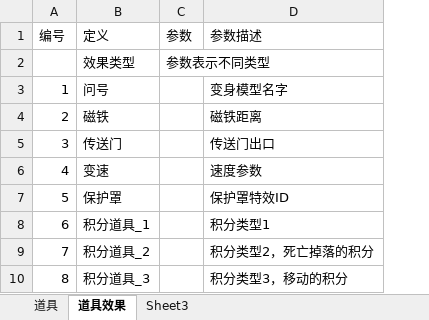
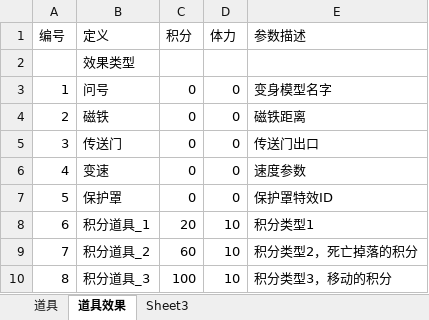
Before and after one commit to k3498gg/TSC, an Excel workbook: Excel/excel/xls/D道具表.xlsx, sheet 道具效果, drawn as a sheet; values as stored, in another font and other column widths than the file's, no borders; removed rows and columns are numbered as before the commit, all else as after; the diff names each change by its address in the sheet, - before the commit and + after, or states it on an @@ line.

```diff
--- a/Excel/excel/xls/D道具表.xlsx (sheet 道具效果)
+++ b/Excel/excel/xls/D道具表.xlsx (sheet 道具效果)
-column C (参数), row 2: 参数表示不同类型
+column C (积分), rows 3-10: 0 | 0 | 0 | 0 | 0 | 20 | 60 | 100
+column D (体力), rows 3-10: 0 | 0 | 0 | 0 | 0 | 10 | 10 | 10
```
Also changed, not shown: 40 other files.
